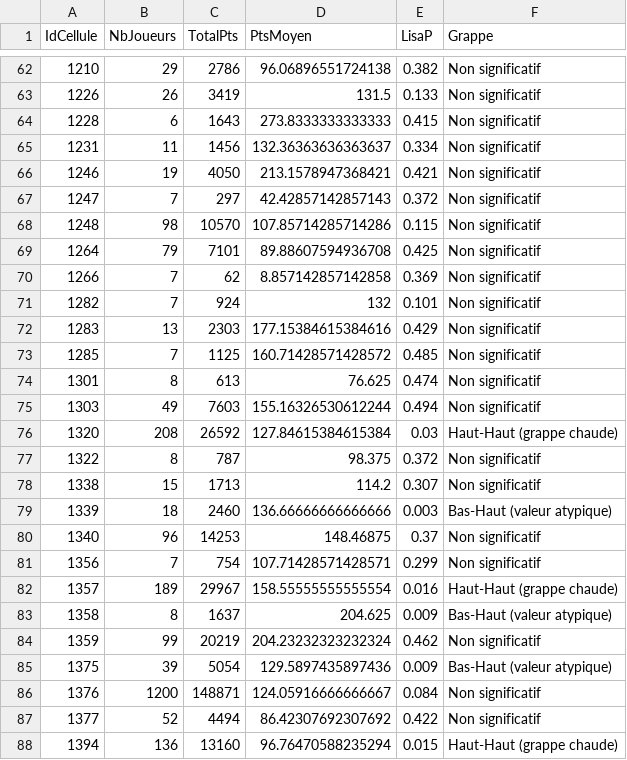
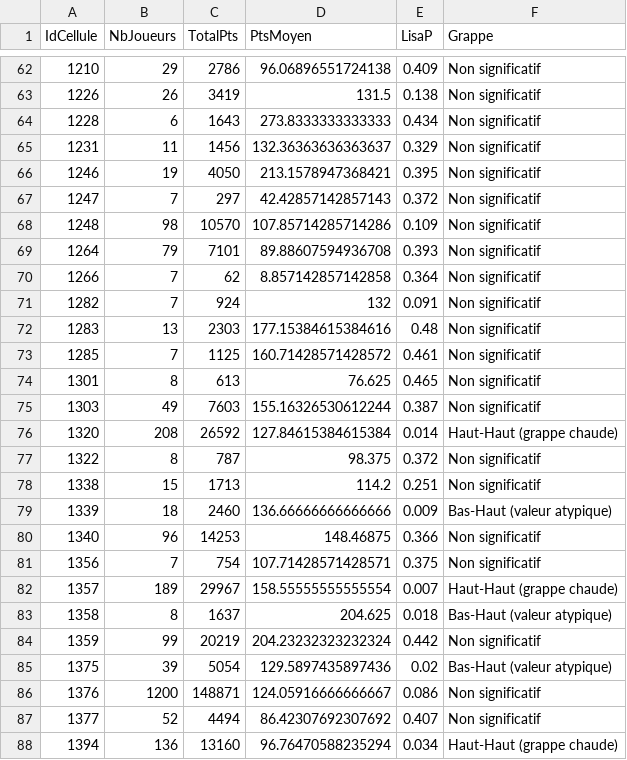
Before and after one commit to jasperphil1998/GMQ-405_PROJET_SESSION_ANALYSE_HOCKEY, a CSV file: sorties/07_table_lisa_grille.csv, drawn as a sheet; only a part is shown, gaps mark what is left out; the diff covers the shown part only.

```diff
--- a/sorties/07_table_lisa_grille.csv
+++ b/sorties/07_table_lisa_grille.csv
@@ -62,27 +62,27 @@ IdCellule,NbJoueurs,TotalPts,PtsMoyen,LisaP,Grappe
-1210,29,2786,96.06896551724138,0.382,Non significatif
-1226,26,3419,131.5,0.133,Non significatif
-1228,6,1643,273.8333333333333,0.415,Non significatif
-1231,11,1456,132.36363636363637,0.334,Non significatif
-1246,19,4050,213.1578947368421,0.421,Non significatif
+1210,29,2786,96.06896551724138,0.409,Non significatif
+1226,26,3419,131.5,0.138,Non significatif
+1228,6,1643,273.8333333333333,0.434,Non significatif
+1231,11,1456,132.36363636363637,0.329,Non significatif
+1246,19,4050,213.1578947368421,0.395,Non significatif
 1247,7,297,42.42857142857143,0.372,Non significatif
-1248,98,10570,107.85714285714286,0.115,Non significatif
-1264,79,7101,89.88607594936708,0.425,Non significatif
-1266,7,62,8.857142857142858,0.369,Non significatif
-1282,7,924,132,0.101,Non significatif
-1283,13,2303,177.15384615384616,0.429,Non significatif
-1285,7,1125,160.71428571428572,0.485,Non significatif
-1301,8,613,76.625,0.474,Non significatif
-1303,49,7603,155.16326530612244,0.494,Non significatif
-1320,208,26592,127.84615384615384,0.03,Haut-Haut (grappe chaude)
+1248,98,10570,107.85714285714286,0.109,Non significatif
+1264,79,7101,89.88607594936708,0.393,Non significatif
+1266,7,62,8.857142857142858,0.364,Non significatif
+1282,7,924,132,0.091,Non significatif
+1283,13,2303,177.15384615384616,0.48,Non significatif
+1285,7,1125,160.71428571428572,0.461,Non significatif
+1301,8,613,76.625,0.465,Non significatif
+1303,49,7603,155.16326530612244,0.387,Non significatif
+1320,208,26592,127.84615384615384,0.014,Haut-Haut (grappe chaude)
 1322,8,787,98.375,0.372,Non significatif
-1338,15,1713,114.2,0.307,Non significatif
-1339,18,2460,136.66666666666666,0.003,Bas-Haut (valeur atypique)
-1340,96,14253,148.46875,0.37,Non significatif
-1356,7,754,107.71428571428571,0.299,Non significatif
-1357,189,29967,158.55555555555554,0.016,Haut-Haut (grappe chaude)
-1358,8,1637,204.625,0.009,Bas-Haut (valeur atypique)
-1359,99,20219,204.23232323232324,0.462,Non significatif
-1375,39,5054,129.5897435897436,0.009,Bas-Haut (valeur atypique)
-1376,1200,148871,124.05916666666667,0.084,Non significatif
-1377,52,4494,86.42307692307692,0.422,Non significatif
-1394,136,13160,96.76470588235294,0.015,Haut-Haut (grappe chaude)
+1338,15,1713,114.2,0.251,Non significatif
+1339,18,2460,136.66666666666666,0.009,Bas-Haut (valeur atypique)
+1340,96,14253,148.46875,0.366,Non significatif
+1356,7,754,107.71428571428571,0.375,Non significatif
+1357,189,29967,158.55555555555554,0.007,Haut-Haut (grappe chaude)
+1358,8,1637,204.625,0.018,Bas-Haut (valeur atypique)
+1359,99,20219,204.23232323232324,0.442,Non significatif
+1375,39,5054,129.5897435897436,0.02,Bas-Haut (valeur atypique)
+1376,1200,148871,124.05916666666667,0.086,Non significatif
+1377,52,4494,86.42307692307692,0.407,Non significatif
+1394,136,13160,96.76470588235294,0.034,Haut-Haut (grappe chaude)
```
Also changed, not shown: 76 edited cells elsewhere in this file, sorties/07_table_synthese_echelles.csv, sorties/08_table_fonction_ripley.csv, 29 other files.
